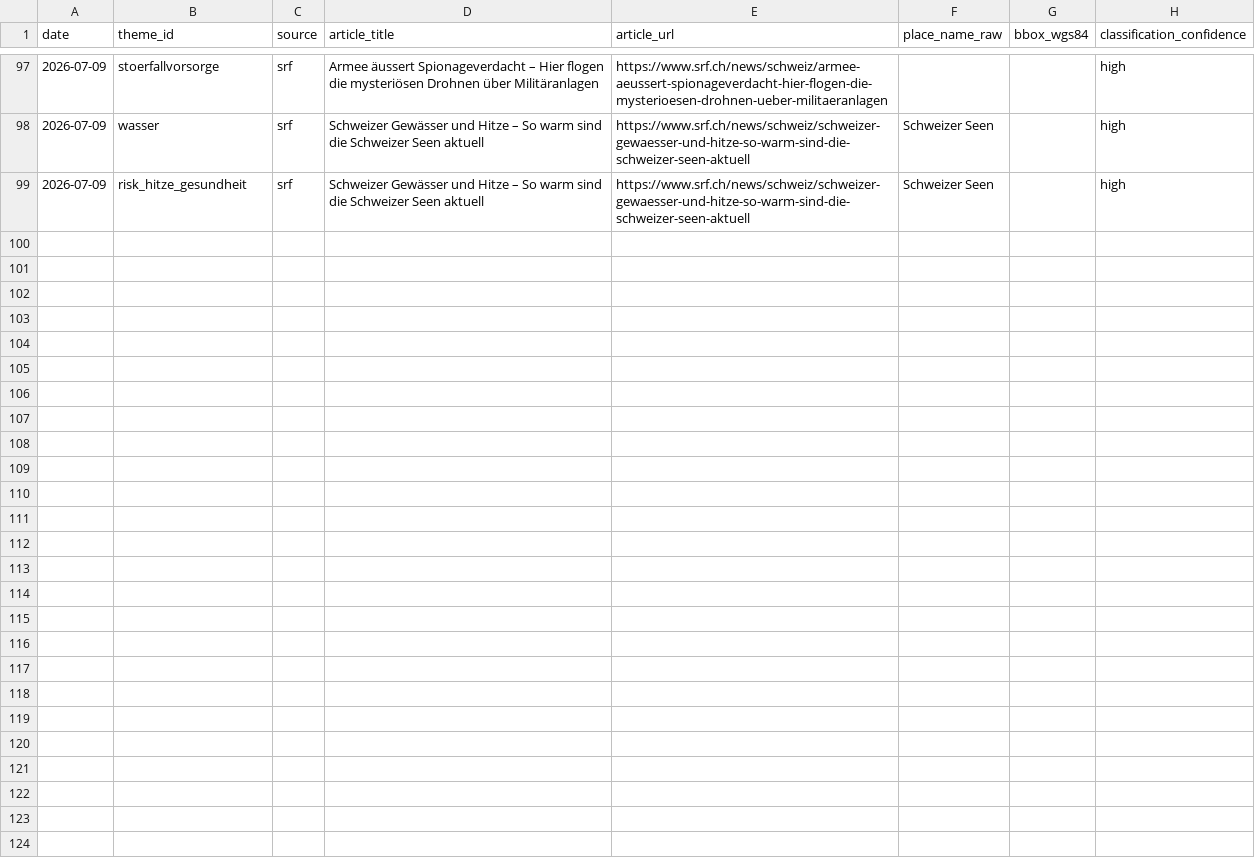
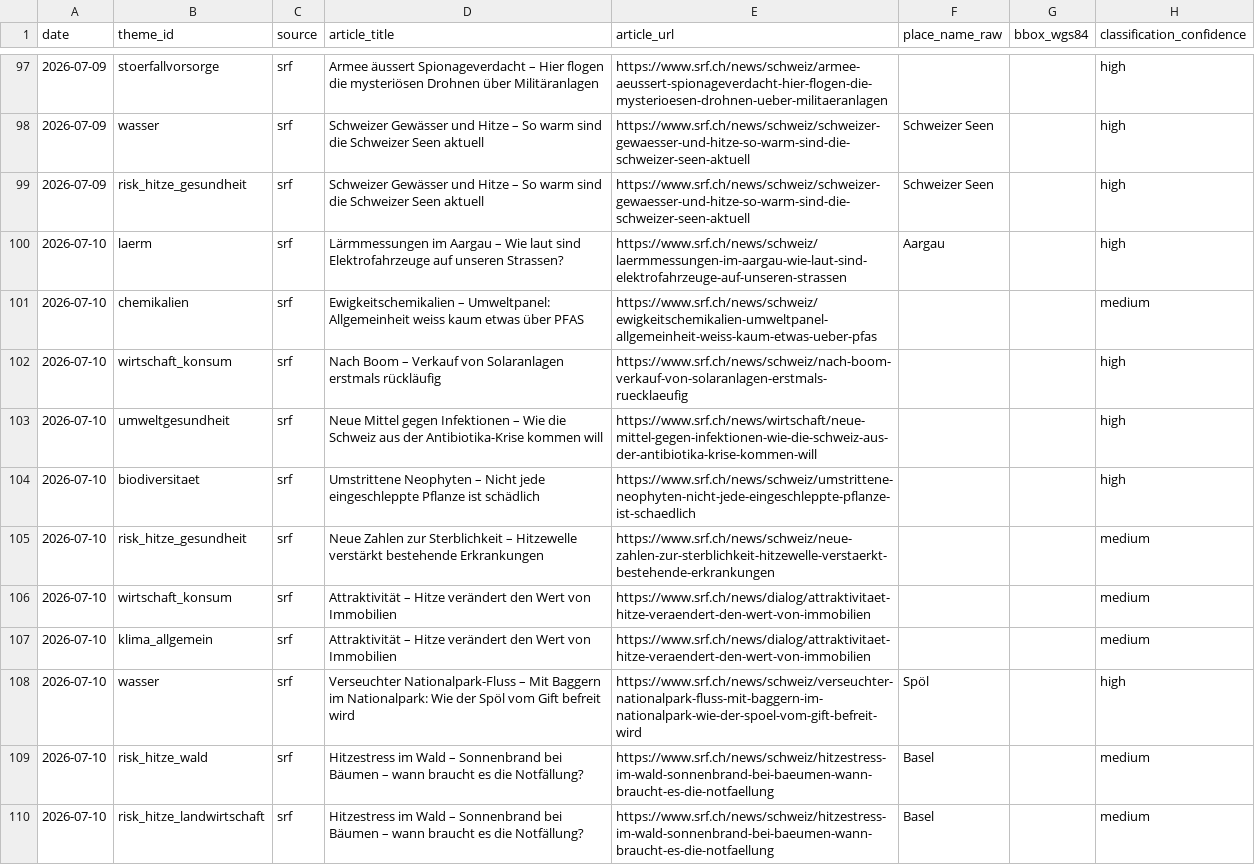
Before and after one commit to nrohrbach/UmweltbarometerSchweiz, a CSV file: data/sightings.csv, drawn as a sheet; only a part is shown, gaps mark what is left out.

```diff
--- a/data/sightings.csv
+++ b/data/sightings.csv
@@ -99 +99,12 @@ date,theme_id,source,article_title,article_url,place_name_raw,bbox_wgs84,classif
 2026-07-09,risk_hitze_gesundheit,srf,Schweizer Gewässer und Hitze – So warm sind die Schweizer Seen aktuell,https://www.srf.ch/news/schweiz/schweizer-gewaesser-und-hitze-so-warm-sind-die-schweizer-seen-aktuell,Schweizer Seen,,high
+2026-07-10,laerm,srf,Lärmmessungen im Aargau – Wie laut sind Elektrofahrzeuge auf unseren Strassen?,https://www.srf.ch/news/schweiz/laermmessungen-im-aargau-wie-laut-sind-elektrofahrzeuge-auf-unseren-strassen,Aargau,,high
+2026-07-10,chemikalien,srf,Ewigkeitschemikalien – Umweltpanel: Allgemeinheit weiss kaum etwas über PFAS,https://www.srf.ch/news/schweiz/ewigkeitschemikalien-umweltpanel-allgemeinheit-weiss-kaum-etwas-ueber-pfas,,,medium
+2026-07-10,wirtschaft_konsum,srf,Nach Boom – Verkauf von Solaranlagen erstmals rückläufig,https://www.srf.ch/news/schweiz/nach-boom-verkauf-von-solaranlagen-erstmals-ruecklaeufig,,,high
+2026-07-10,umweltgesundheit,srf,Neue Mittel gegen Infektionen – Wie die Schweiz aus der Antibiotika-Krise kommen will,https://www.srf.ch/news/wirtschaft/neue-mittel-gegen-infektionen-wie-die-schweiz-aus-der-antibiotika-krise-kommen-will,,,high
+2026-07-10,biodiversitaet,srf,Umstrittene Neophyten – Nicht jede eingeschleppte Pflanze ist schädlich,https://www.srf.ch/news/schweiz/umstrittene-neophyten-nicht-jede-eingeschleppte-pflanze-ist-schaedlich,,,high
+2026-07-10,risk_hitze_gesundheit,srf,Neue Zahlen zur Sterblichkeit – Hitzewelle verstärkt bestehende Erkrankungen,https://www.srf.ch/news/schweiz/neue-zahlen-zur-sterblichkeit-hitzewelle-verstaerkt-bestehende-erkrankungen,,,medium
+2026-07-10,wirtschaft_konsum,srf,Attraktivität – Hitze verändert den Wert von Immobilien,https://www.srf.ch/news/dialog/attraktivitaet-hitze-veraendert-den-wert-von-immobilien,,,medium
+2026-07-10,klima_allgemein,srf,Attraktivität – Hitze verändert den Wert von Immobilien,https://www.srf.ch/news/dialog/attraktivitaet-hitze-veraendert-den-wert-von-immobilien,,,medium
+2026-07-10,wasser,srf,Verseuchter Nationalpark-Fluss – Mit Baggern im Nationalpark: Wie der Spöl vom Gift befreit wird,https://www.srf.ch/news/schweiz/verseuchter-nationalpark-fluss-mit-baggern-im-nationalpark-wie-der-spoel-vom-gift-befreit-wird,Spöl,,high
+2026-07-10,risk_hitze_wald,srf,Hitzestress im Wald – Sonnenbrand bei Bäumen – wann braucht es die Notfällung?,https://www.srf.ch/news/schweiz/hitzestress-im-wald-sonnenbrand-bei-baeumen-wann-braucht-es-die-notfaellung,Basel,,medium
+2026-07-10,risk_hitze_landwirtschaft,srf,Hitzestress im Wald – Sonnenbrand bei Bäumen – wann braucht es die Notfällung?,https://www.srf.ch/news/schweiz/hitzestress-im-wald-sonnenbrand-bei-baeumen-wann-braucht-es-die-notfaellung,Basel,,medium
```
